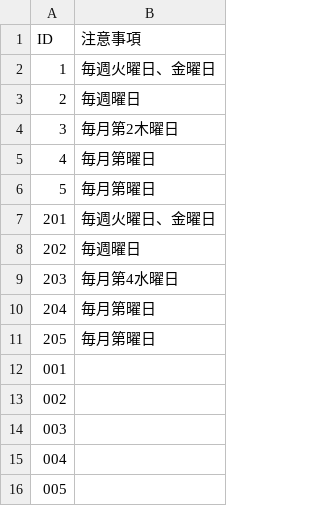
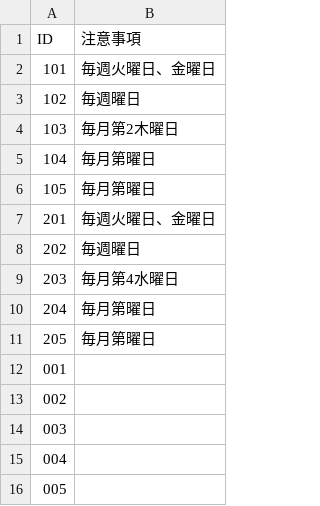
Before and after one commit to sipk/5374, a CSV file: data/remarks.csv, drawn as a sheet.

Commit message:
update: 不定期の表示をなんとかしたい（テスト）、remarks.csv

```diff
--- a/data/remarks.csv
+++ b/data/remarks.csv
@@ -1,7 +1,7 @@
 ID,注意事項
-1,毎週火曜日、金曜日
-2,毎週曜日
-3,毎月第2木曜日
-4,毎月第曜日
-5,毎月第曜日
+101,毎週火曜日、金曜日
+102,毎週曜日
+103,毎月第2木曜日
+104,毎月第曜日
+105,毎月第曜日
 201,毎週火曜日、金曜日
```
Also changed, not shown: data/area_days.csv.
